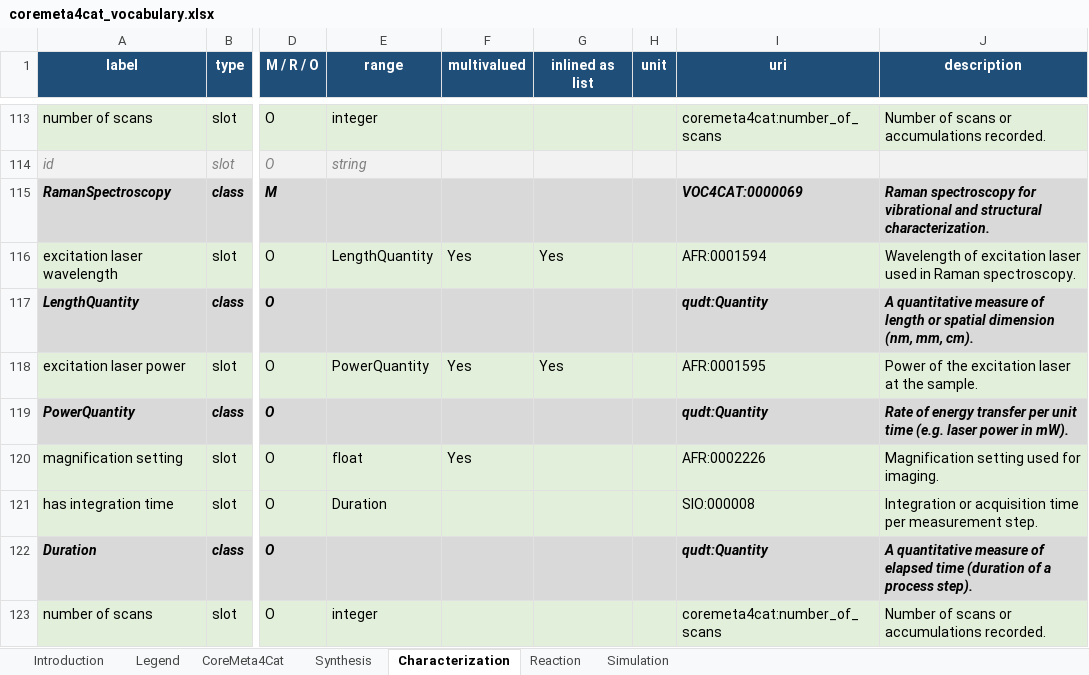
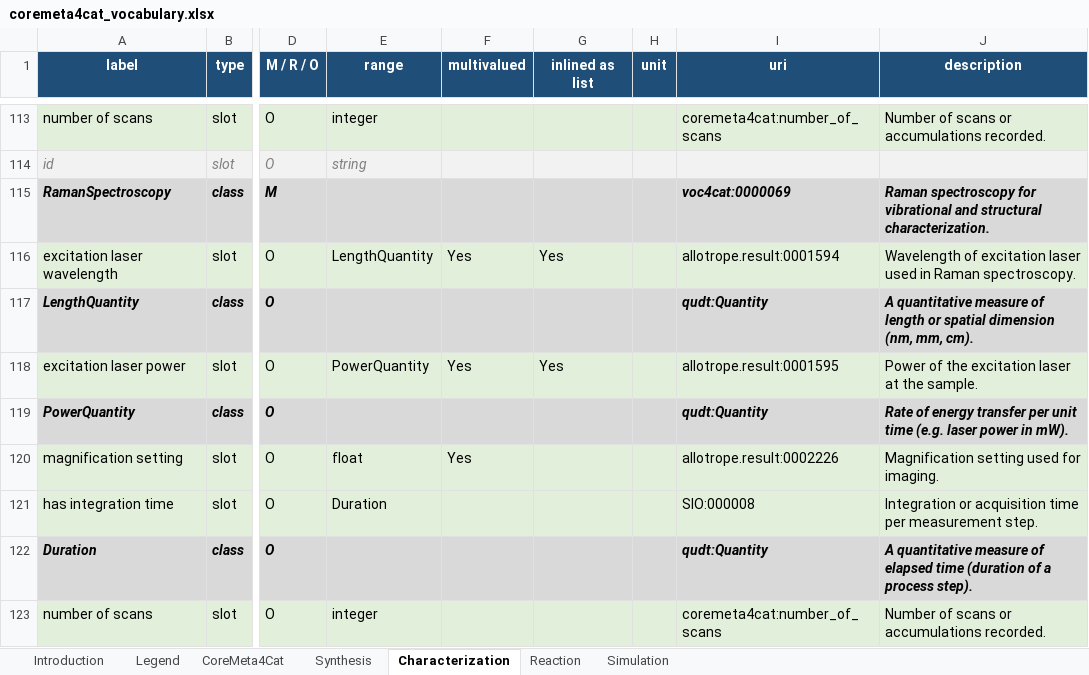
Before and after one commit to HendrikBorgelt/CoreMeta4Cat, an Excel workbook: docs/assets/coremeta4cat_vocabulary.xlsx, sheet Characterization, drawn as a sheet; only a part is shown, gaps mark what is left out; values as stored, in another font and other column widths than the file's, no borders; the diff covers the shown part only; the diff names each change by its address in the sheet, - before the commit and + after, or states it on an @@ line.

```diff
--- a/docs/assets/coremeta4cat_vocabulary.xlsx (sheet Characterization)
+++ b/docs/assets/coremeta4cat_vocabulary.xlsx (sheet Characterization)
-I115 (uri): VOC4CAT:0000069
+I115 (uri): voc4cat:0000069
-I116 (uri): AFR:0001594
+I116 (uri): allotrope.result:0001594
-I118 (uri): AFR:0001595
+I118 (uri): allotrope.result:0001595
-I120 (uri): AFR:0002226
+I120 (uri): allotrope.result:0002226
```
Also changed, not shown: 56 edited cells elsewhere in this sheet, sheet Synthesis, sheet Reaction, sheet Simulation, 52 other files.
